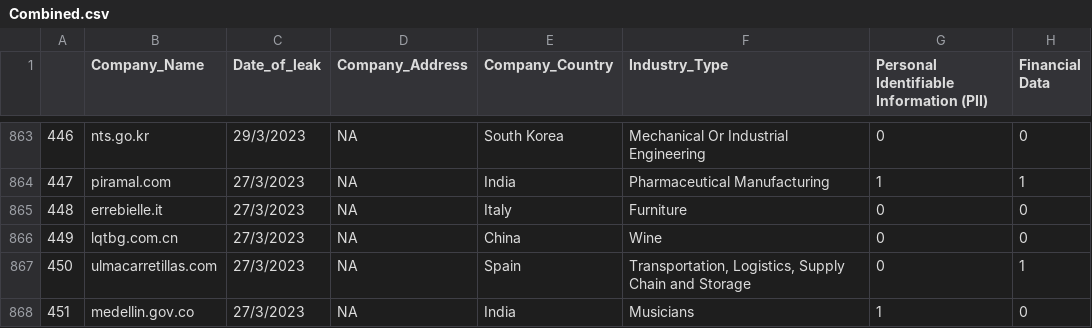
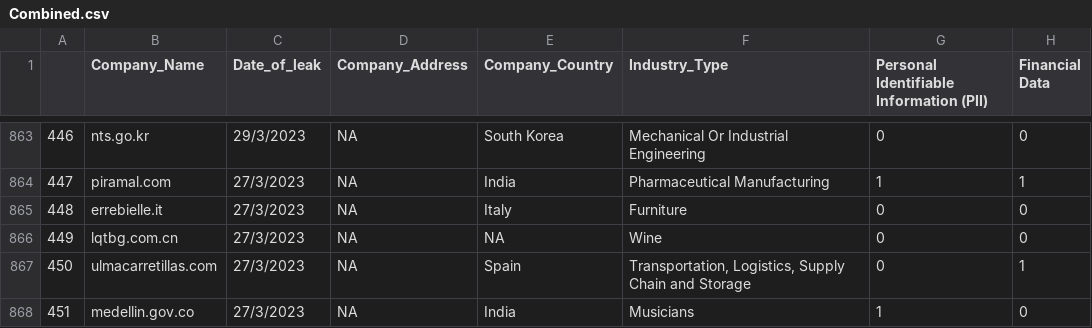
Before and after one commit to S-Samiksha/CZ4070_CTI, a CSV file: Submission Folder/Combined.csv, drawn as a sheet; only a part is shown, gaps mark what is left out; the diff names each change by its address in the sheet, - before the commit and + after, or states it on an @@ line.

Commit message:
Update Combined.csv

```diff
--- a/Submission Folder/Combined.csv
+++ b/Submission Folder/Combined.csv
-E866 (Company_Country): China
+E866 (Company_Country): NA
```
